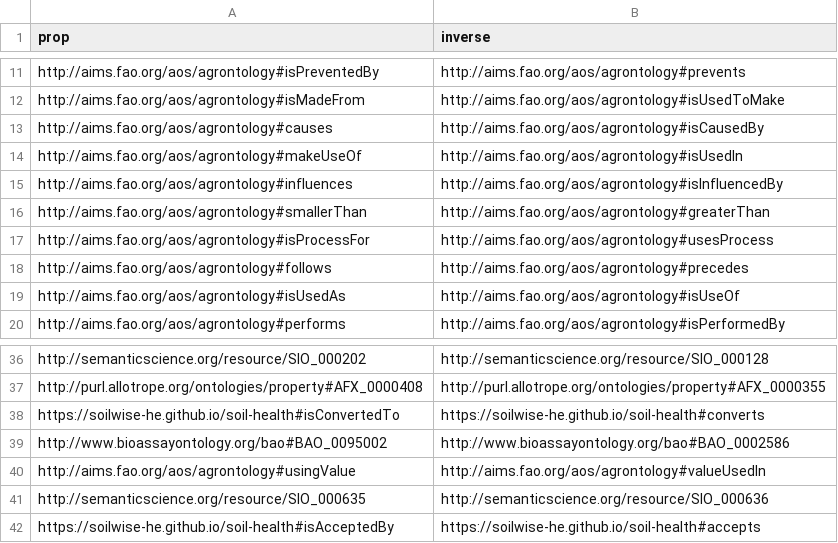
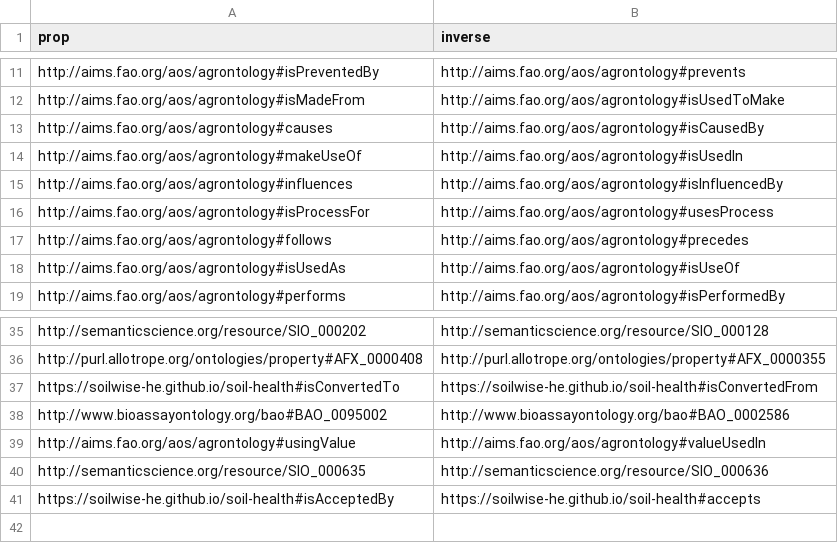
Before and after one commit to soilwise-he/soil-health-knowledge-graph, a CSV file: in_ontovocabs/prop_mapping.csv, drawn as a sheet; only a part is shown, gaps mark what is left out.

Commit message:
On branch main 	modified:   benchmarks/text_RDF_gs.json 	modified:   in_ontovocabs/classes.csv 	modified:   in_ontovocabs/prop_mapping.csv 	modified:   in_ontovocabs/properties.csv 	modified:   text2KG.ipynb

```diff
--- a/in_ontovocabs/prop_mapping.csv
+++ b/in_ontovocabs/prop_mapping.csv
@@ -15,3 +15,2 @@ http://aims.fao.org/aos/agrontology#makeUseOf,http://aims.fao.org/aos/agrontolog
 http://aims.fao.org/aos/agrontology#influences,http://aims.fao.org/aos/agrontology#isInfluencedBy
-http://aims.fao.org/aos/agrontology#smallerThan,http://aims.fao.org/aos/agrontology#greaterThan
 http://aims.fao.org/aos/agrontology#isProcessFor,http://aims.fao.org/aos/agrontology#usesProcess
@@ -37,3 +36,3 @@ http://semanticscience.org/resource/SIO_000202,http://semanticscience.org/resour
 http://purl.allotrope.org/ontologies/property#AFX_0000408,http://purl.allotrope.org/ontologies/property#AFX_0000355
-https://soilwise-he.github.io/soil-health#isConvertedTo,https://soilwise-he.github.io/soil-health#converts
+https://soilwise-he.github.io/soil-health#isConvertedTo,https://soilwise-he.github.io/soil-health#isConvertedFrom
 http://www.bioassayontology.org/bao#BAO_0095002,http://www.bioassayontology.org/bao#BAO_0002586
```
Also changed, not shown: in_ontovocabs/classes.csv, in_ontovocabs/properties.csv, 2 other files.
